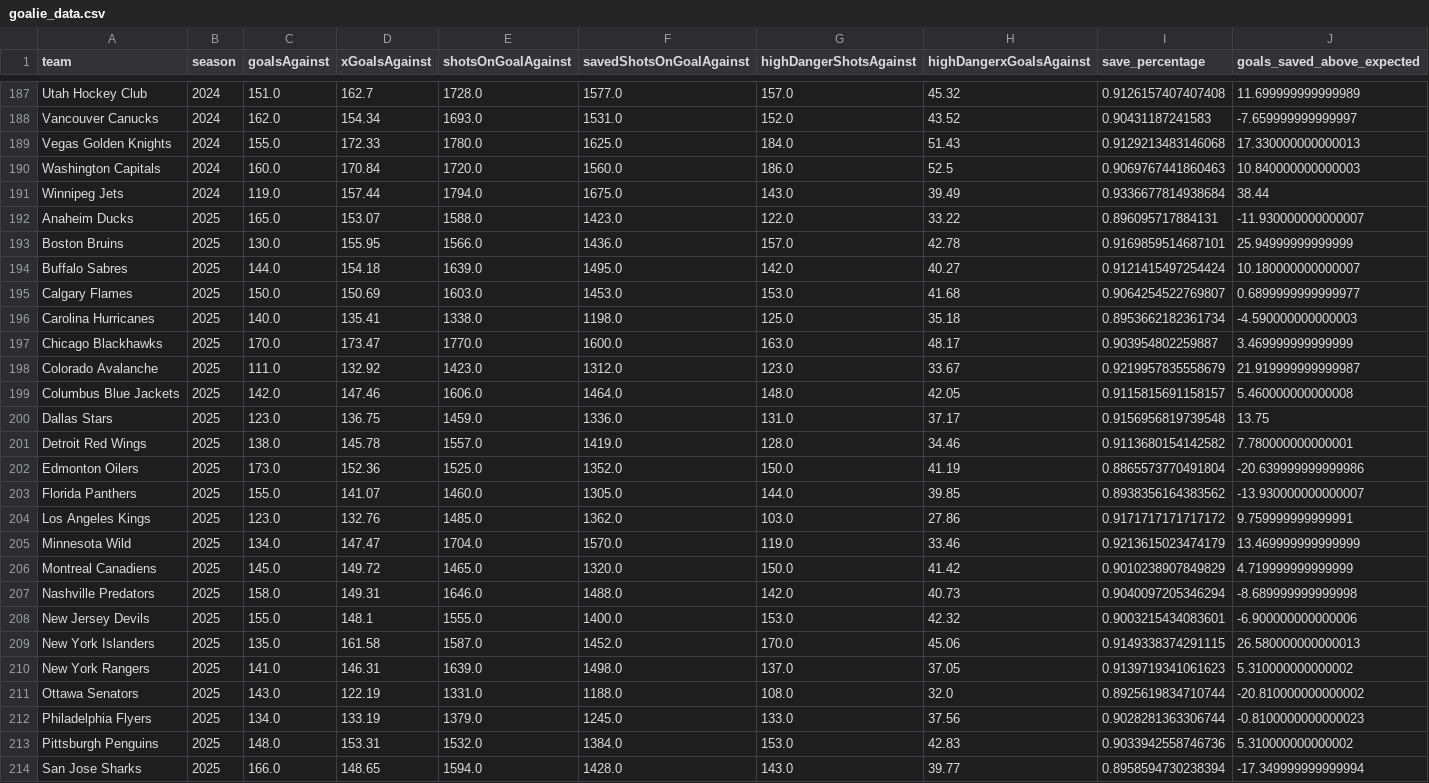
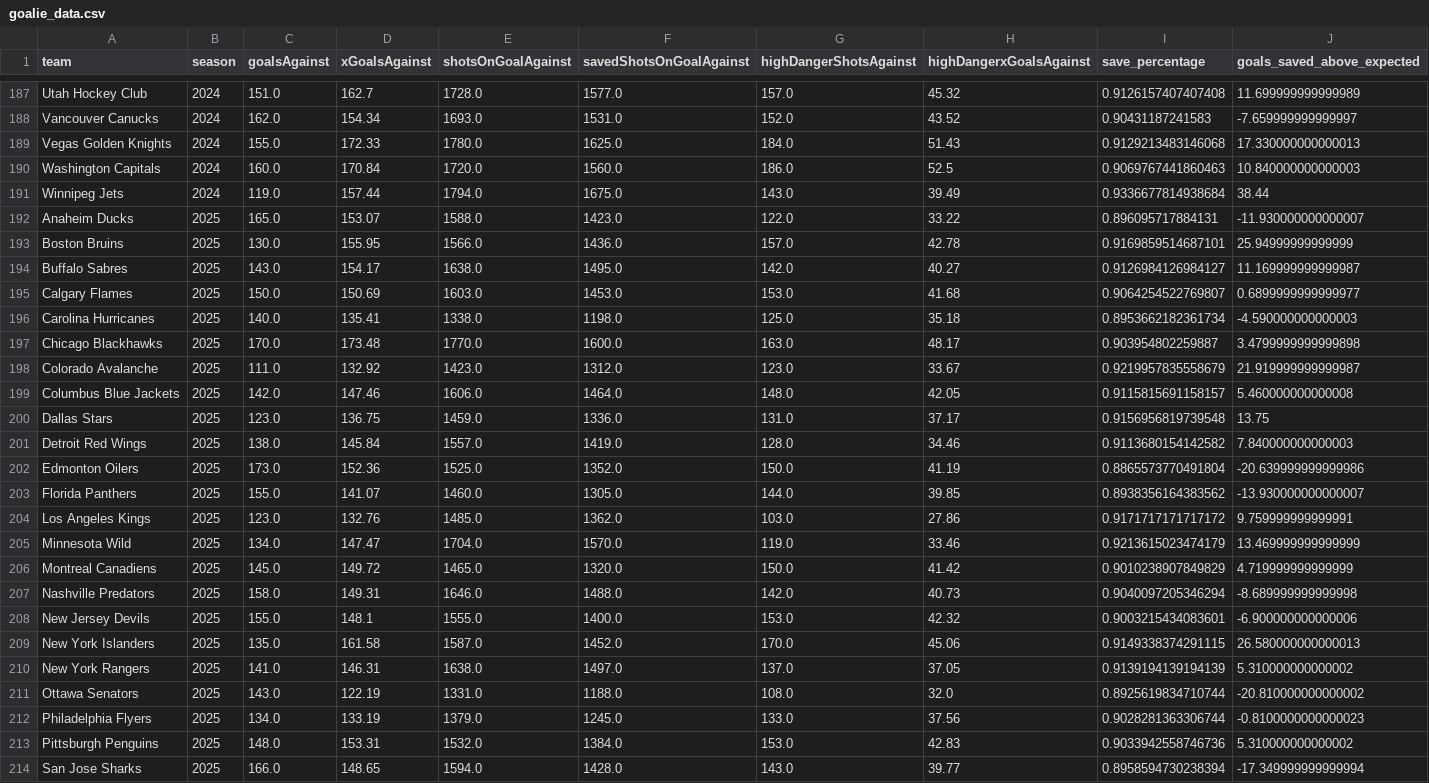
Before and after one commit to Jburn042/sens_analytics, a CSV file: data/goalie_data.csv, drawn as a sheet; only a part is shown, gaps mark what is left out.

```diff
--- a/data/goalie_data.csv
+++ b/data/goalie_data.csv
@@ -193,6 +193,6 @@ Anaheim Ducks,2025,165.0,153.07,1588.0,1423.0,122.0,33.22,0.896095717884131,-11.
 Boston Bruins,2025,130.0,155.95,1566.0,1436.0,157.0,42.78,0.9169859514687101,25.94999999999999
-Buffalo Sabres,2025,144.0,154.18,1639.0,1495.0,142.0,40.27,0.9121415497254424,10.180000000000007
+Buffalo Sabres,2025,143.0,154.17,1638.0,1495.0,142.0,40.27,0.9126984126984127,11.169999999999987
 Calgary Flames,2025,150.0,150.69,1603.0,1453.0,153.0,41.68,0.9064254522769807,0.6899999999999977
 Carolina Hurricanes,2025,140.0,135.41,1338.0,1198.0,125.0,35.18,0.8953662182361734,-4.590000000000003
-Chicago Blackhawks,2025,170.0,173.47,1770.0,1600.0,163.0,48.17,0.903954802259887,3.469999999999999
+Chicago Blackhawks,2025,170.0,173.48,1770.0,1600.0,163.0,48.17,0.903954802259887,3.4799999999999898
 Colorado Avalanche,2025,111.0,132.92,1423.0,1312.0,123.0,33.67,0.9219957835558679,21.919999999999987
@@ -200,3 +200,3 @@ Columbus Blue Jackets,2025,142.0,147.46,1606.0,1464.0,148.0,42.05,0.911581569115
 Dallas Stars,2025,123.0,136.75,1459.0,1336.0,131.0,37.17,0.9156956819739548,13.75
-Detroit Red Wings,2025,138.0,145.78,1557.0,1419.0,128.0,34.46,0.9113680154142582,7.780000000000001
+Detroit Red Wings,2025,138.0,145.84,1557.0,1419.0,128.0,34.46,0.9113680154142582,7.840000000000003
 Edmonton Oilers,2025,173.0,152.36,1525.0,1352.0,150.0,41.19,0.8865573770491804,-20.639999999999986
@@ -209,3 +209,3 @@ New Jersey Devils,2025,155.0,148.1,1555.0,1400.0,153.0,42.32,0.9003215434083601,
 New York Islanders,2025,135.0,161.58,1587.0,1452.0,170.0,45.06,0.9149338374291115,26.580000000000013
-New York Rangers,2025,141.0,146.31,1639.0,1498.0,137.0,37.05,0.9139719341061623,5.310000000000002
+New York Rangers,2025,141.0,146.31,1638.0,1497.0,137.0,37.05,0.9139194139194139,5.310000000000002
 Ottawa Senators,2025,143.0,122.19,1331.0,1188.0,108.0,32.0,0.8925619834710744,-20.810000000000002
```
Also changed, not shown: data/team_season_metrics.csv, 3 other files.
